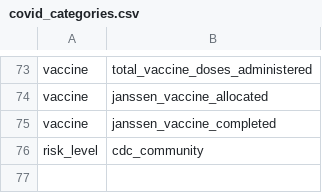
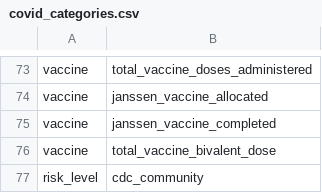
Before and after one commit to act-now-coalition/can-scrapers, a CSV file: can_tools/bootstrap_data/covid_categories.csv, drawn as a sheet; only a part is shown, gaps mark what is left out.

```diff
--- a/can_tools/bootstrap_data/covid_categories.csv
+++ b/can_tools/bootstrap_data/covid_categories.csv
@@ -75,2 +75,3 @@ vaccine,janssen_vaccine_allocated
 vaccine,janssen_vaccine_completed
+vaccine,total_vaccine_bivalent_dose
 risk_level,cdc_community
```
Also changed, not shown: can_tools/bootstrap_data/covid_variables.csv, 3 other files.
